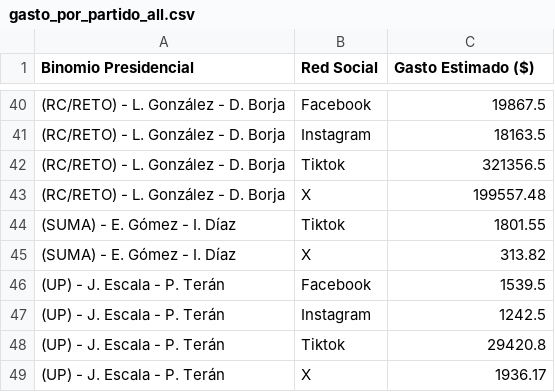
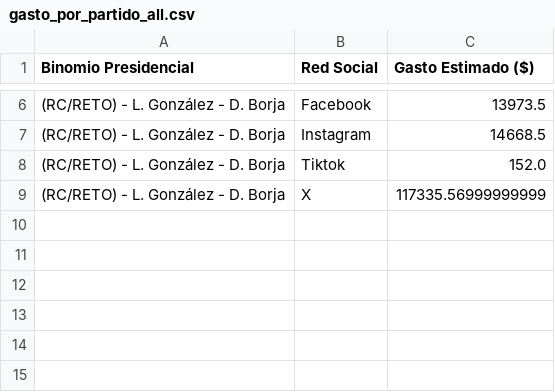
Before and after one commit to erickedu85/dataset, a CSV file: ec_2025_faro/gasto_por_partido_all.csv, drawn as a sheet; only a part is shown, gaps mark what is left out; the diff covers the shown part only.

```diff
--- a/ec_2025_faro/gasto_por_partido_all.csv
+++ b/ec_2025_faro/gasto_por_partido_all.csv
@@ -40,10 +6,4 @@ Binomio Presidencial,Red Social,Gasto Estimado ($)
-(RC/RETO) - L. González - D. Borja,Facebook,19867.5
-(RC/RETO) - L. González - D. Borja,Instagram,18163.5
-(RC/RETO) - L. González - D. Borja,Tiktok,321356.5
-(RC/RETO) - L. González - D. Borja,X,199557.48
-(SUMA) - E. Gómez - I. Díaz,Tiktok,1801.55
-(SUMA) - E. Gómez - I. Díaz,X,313.82
-(UP) - J. Escala - P. Terán,Facebook,1539.5
-(UP) - J. Escala - P. Terán,Instagram,1242.5
-(UP) - J. Escala - P. Terán,Tiktok,29420.8
-(UP) - J. Escala - P. Terán,X,1936.17
+(RC/RETO) - L. González - D. Borja,Facebook,13973.5
+(RC/RETO) - L. González - D. Borja,Instagram,14668.5
+(RC/RETO) - L. González - D. Borja,Tiktok,152.0
+(RC/RETO) - L. González - D. Borja,X,117335.56999999999
```
Also changed, not shown: 34 removed rows and 4 edited cells elsewhere in this file, 2 other files.
